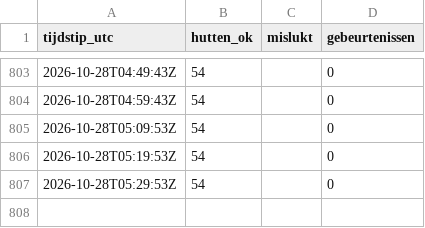
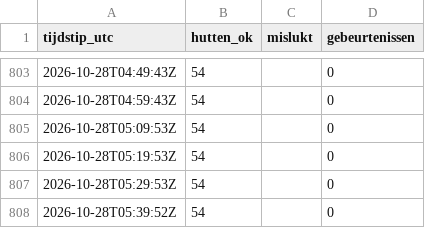
Before and after one commit to A28zesletters/hutradar, a CSV file: data/runs.csv, drawn as a sheet; only a part is shown, gaps mark what is left out; the diff names each change by its address in the sheet, - before the commit and + after, or states it on an @@ line.

```diff
--- a/data/runs.csv
+++ b/data/runs.csv
+row 808: 2026-10-28T05:39:52Z | 54 |  | 0
```
Also changed, not shown: 1 other file.
